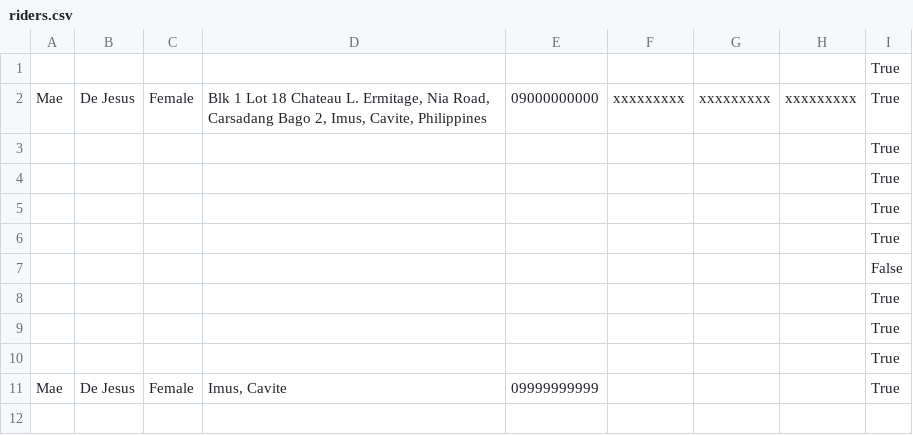
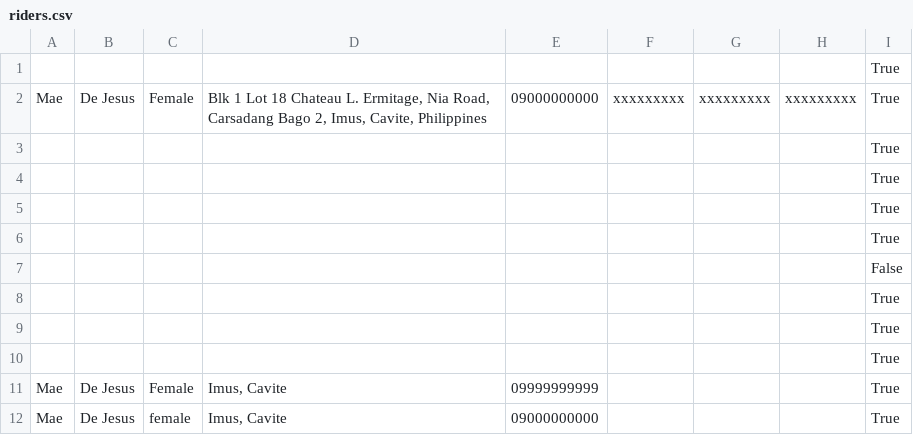
Before and after one commit to RonAndreMalabuyoc/ride_booking_system_project, a CSV file: riders.csv, drawn as a sheet; the diff names each change by its address in the sheet, - before the commit and + after, or states it on an @@ line.

```diff
--- a/riders.csv
+++ b/riders.csv
+row 12: Mae | De Jesus | female | Imus, Cavite | 09000000000 |  |  |  | True
```
Also changed, not shown: 1 other file.
